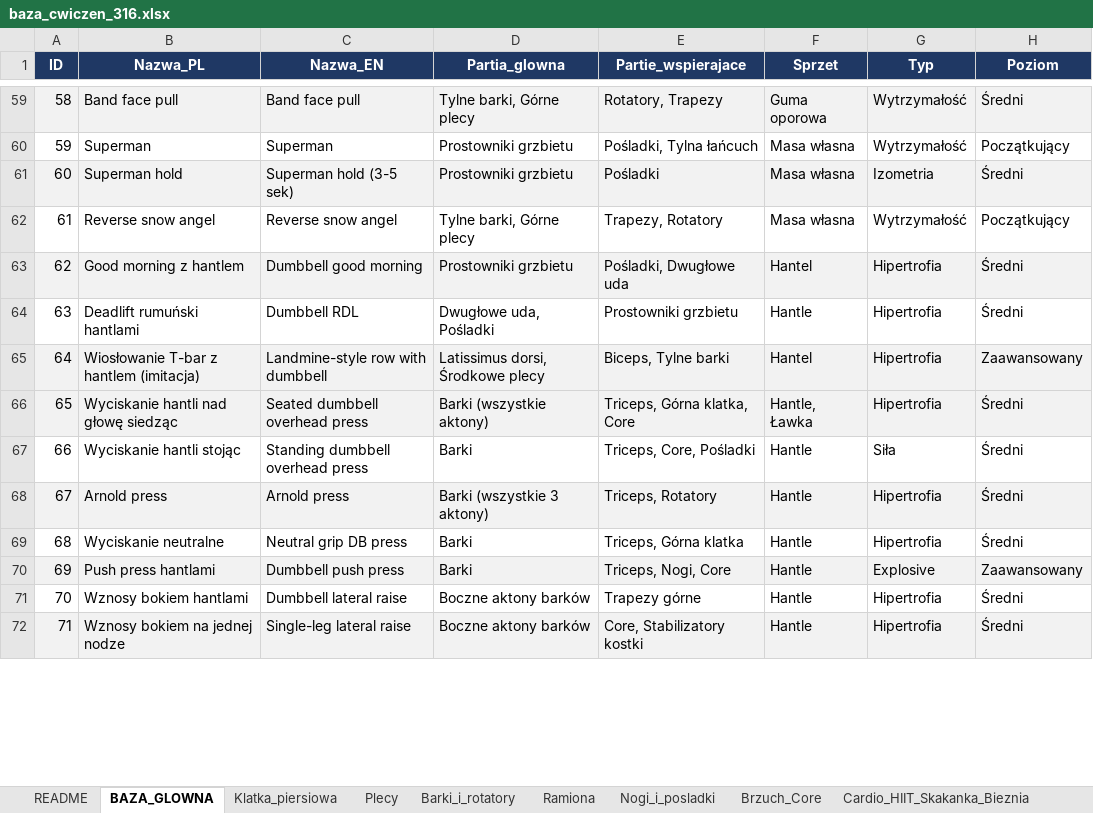
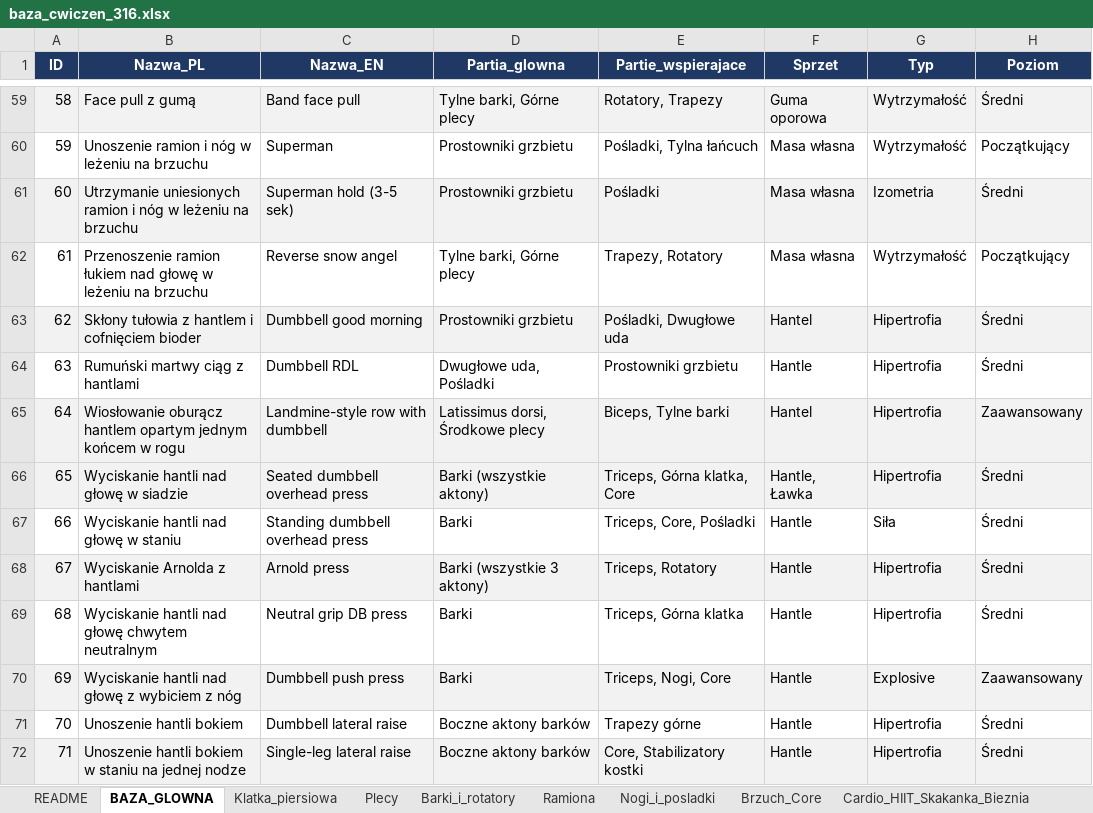
Before and after one commit to RobertBirek/fitbirek, an Excel workbook: tools/source_data/baza_cwiczen_316.xlsx, sheet BAZA_GLOWNA, drawn as a sheet; only a part is shown, gaps mark what is left out; values as stored, in another font and other column widths than the file's, no borders; conditional formats not drawn; the diff covers the shown part only; the diff names each change by its address in the sheet, - before the commit and + after, or states it on an @@ line.

```diff
--- a/tools/source_data/baza_cwiczen_316.xlsx (sheet BAZA_GLOWNA)
+++ b/tools/source_data/baza_cwiczen_316.xlsx (sheet BAZA_GLOWNA)
-B59 (Nazwa_PL): Band face pull
+B59 (Nazwa_PL): Face pull z gumą
-B60 (Nazwa_PL): Superman
+B60 (Nazwa_PL): Unoszenie ramion i nóg w leżeniu na brzuchu
-B61 (Nazwa_PL): Superman hold
+B61 (Nazwa_PL): Utrzymanie uniesionych ramion i nóg w leżeniu na brzuchu
-B62 (Nazwa_PL): Reverse snow angel
+B62 (Nazwa_PL): Przenoszenie ramion łukiem nad głowę w leżeniu na brzuchu
-B63 (Nazwa_PL): Good morning z hantlem
+B63 (Nazwa_PL): Skłony tułowia z hantlem i cofnięciem bioder
-B64 (Nazwa_PL): Deadlift rumuński hantlami
+B64 (Nazwa_PL): Rumuński martwy ciąg z hantlami
-B65 (Nazwa_PL): Wiosłowanie T-bar z hantlem (imitacja)
+B65 (Nazwa_PL): Wiosłowanie oburącz hantlem opartym jednym końcem w rogu
-B66 (Nazwa_PL): Wyciskanie hantli nad głowę siedząc
+B66 (Nazwa_PL): Wyciskanie hantli nad głowę w siadzie
-B67 (Nazwa_PL): Wyciskanie hantli stojąc
+B67 (Nazwa_PL): Wyciskanie hantli nad głowę w staniu
-B68 (Nazwa_PL): Arnold press
+B68 (Nazwa_PL): Wyciskanie Arnolda z hantlami
-B69 (Nazwa_PL): Wyciskanie neutralne
+B69 (Nazwa_PL): Wyciskanie hantli nad głowę chwytem neutralnym
-B70 (Nazwa_PL): Push press hantlami
+B70 (Nazwa_PL): Wyciskanie hantli nad głowę z wybiciem z nóg
-B71 (Nazwa_PL): Wznosy bokiem hantlami
+B71 (Nazwa_PL): Unoszenie hantli bokiem
-B72 (Nazwa_PL): Wznosy bokiem na jednej nodze
+B72 (Nazwa_PL): Unoszenie hantli bokiem w staniu na jednej nodze
```
Also changed, not shown: 264 edited cells elsewhere in this sheet, 18 other files.
